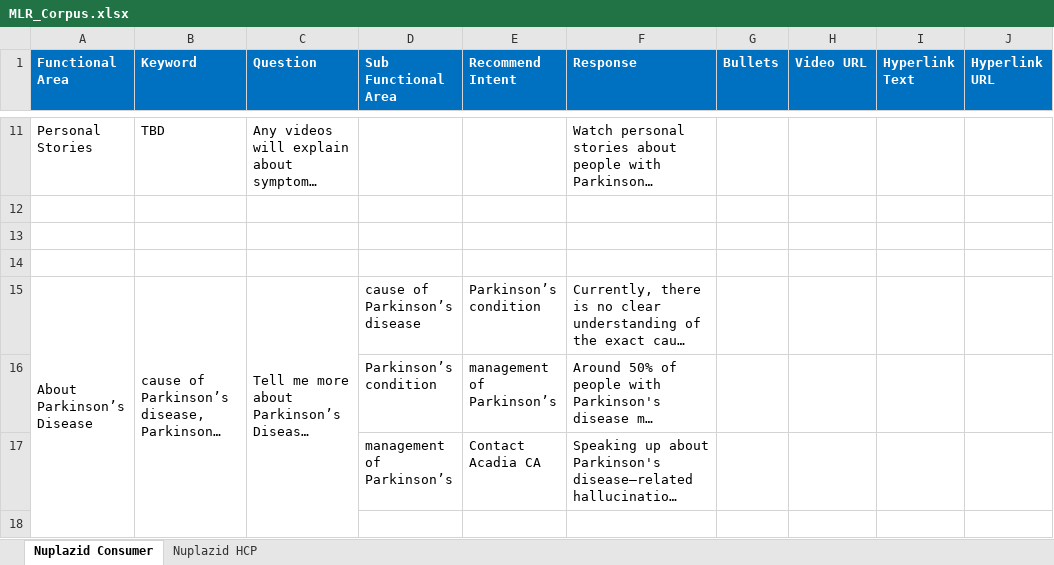
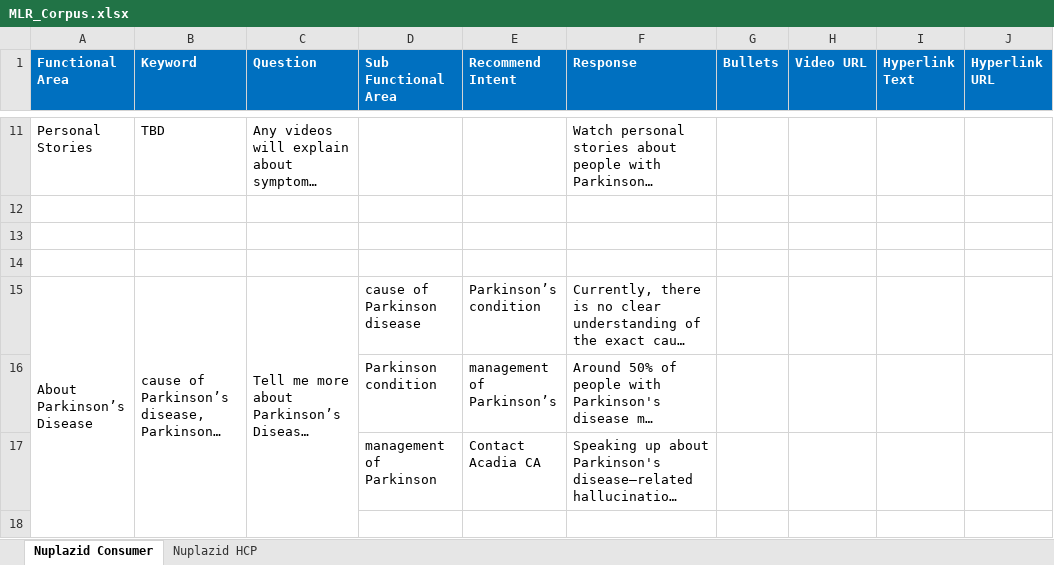
Before and after one commit to Siva04-coder/Masori-Chatbot-UAT, an Excel workbook: Corpus/MLR_Corpus.xlsx, sheet Nuplazid Consumer, drawn as a sheet; only a part is shown, gaps mark what is left out; long unchanged cells end in …; values as stored, in another font and other column widths than the file's, no borders; the diff covers the shown part only; the diff names each change by its address in the sheet, - before the commit and + after, or states it on an @@ line.

Commit message:
Add files via upload

```diff
--- a/Corpus/MLR_Corpus.xlsx (sheet Nuplazid Consumer)
+++ b/Corpus/MLR_Corpus.xlsx (sheet Nuplazid Consumer)
-D15 (Sub Functional Area): cause of Parkinson’s disease
+D15 (Sub Functional Area): cause of Parkinson disease
-D16 (Sub Functional Area): Parkinson’s condition
+D16 (Sub Functional Area): Parkinson condition
-D17 (Sub Functional Area): management of Parkinson’s
+D17 (Sub Functional Area): management of Parkinson
```
Also changed, not shown: 6 edited cells elsewhere in this sheet, sheet Nuplazid HCP.
